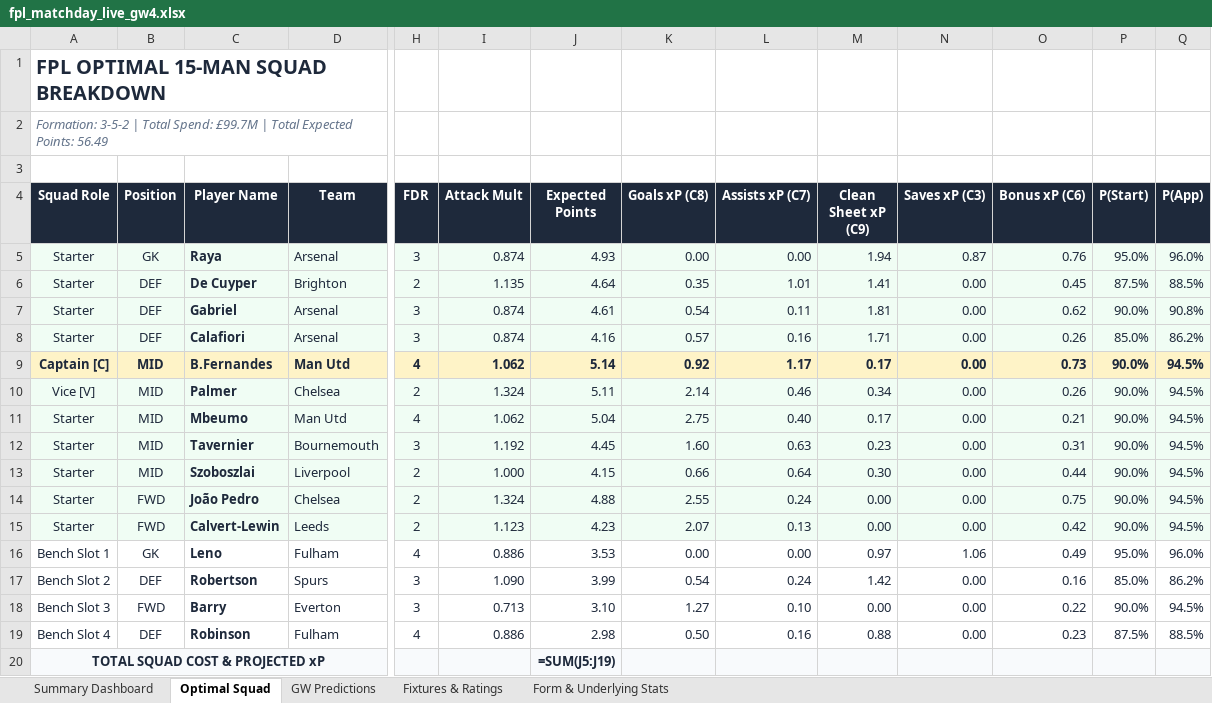
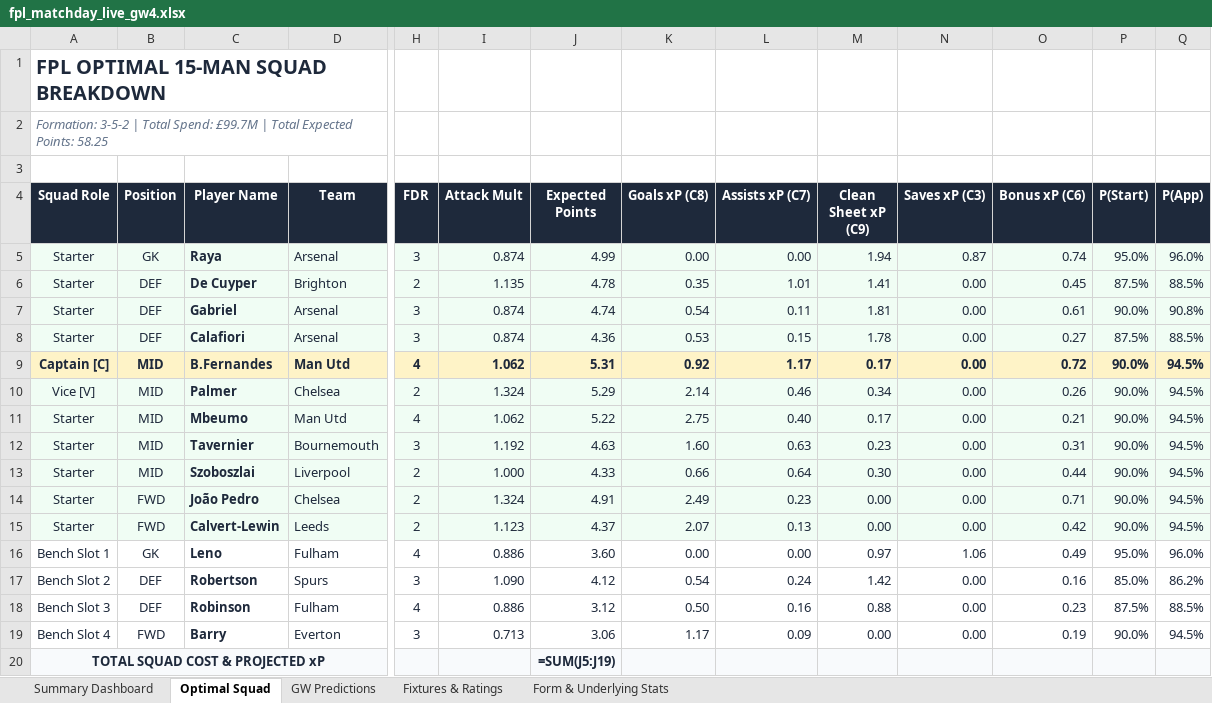
Before and after one commit to Arabinda07/Fantasy-Premier-League, an Excel workbook: data/2026-27/fpl_matchday_live_gw4.xlsx, sheet Optimal Squad, drawn as a sheet; only a part is shown, gaps mark what is left out; values as stored, in another font and other column widths than the file's, no borders; formulas without a stored value are shown as written; removed rows and columns are numbered as before the commit, all else as after; rows hold the shown columns only; the diff names each change by its address in the sheet, - before the commit and + after, or states it on an @@ line.

```diff
--- a/data/2026-27/fpl_matchday_live_gw4.xlsx (sheet Optimal Squad)
+++ b/data/2026-27/fpl_matchday_live_gw4.xlsx (sheet Optimal Squad)
-A2 (Squad Role): …Expected Points: 56.49
+A2 (Squad Role): …Expected Points: 58.25
-J5 (Expected Points): 4.93
+J5 (Expected Points): 4.99
-O5 (Bonus xP (C6)): 0.76
+O5 (Bonus xP (C6)): 0.74
-J6 (Expected Points): 4.64
+J6 (Expected Points): 4.78
-J7 (Expected Points): 4.61
+J7 (Expected Points): 4.74
-O7 (Bonus xP (C6)): 0.62
+O7 (Bonus xP (C6)): 0.61
-J8 (Expected Points): 4.16
+J8 (Expected Points): 4.36
-K8 (Goals xP (C8)): 0.57
+K8 (Goals xP (C8)): 0.53
-L8 (Assists xP (C7)): 0.16
+L8 (Assists xP (C7)): 0.15
-M8 (Clean Sheet xP (C9)): 1.71
+M8 (Clean Sheet xP (C9)): 1.78
-O8 (Bonus xP (C6)): 0.26
+O8 (Bonus xP (C6)): 0.27
-P8 (P(Start)): 85.0%
+P8 (P(Start)): 87.5%
-Q8 (P(App)): 86.2%
+Q8 (P(App)): 88.5%
-J9 (Expected Points): 5.14
+J9 (Expected Points): 5.31
-O9 (Bonus xP (C6)): 0.73
+O9 (Bonus xP (C6)): 0.72
-J10 (Expected Points): 5.11
+J10 (Expected Points): 5.29
-J11 (Expected Points): 5.04
+J11 (Expected Points): 5.22
-J12 (Expected Points): 4.45
+J12 (Expected Points): 4.63
-J13 (Expected Points): 4.15
+J13 (Expected Points): 4.33
-J14 (Expected Points): 4.88
+J14 (Expected Points): 4.91
-K14 (Goals xP (C8)): 2.55
+K14 (Goals xP (C8)): 2.49
-L14 (Assists xP (C7)): 0.24
+L14 (Assists xP (C7)): 0.23
-O14 (Bonus xP (C6)): 0.75
+O14 (Bonus xP (C6)): 0.71
-J15 (Expected Points): 4.23
+J15 (Expected Points): 4.37
-J16 (Expected Points): 3.53
+J16 (Expected Points): 3.60
-J17 (Expected Points): 3.99
+J17 (Expected Points): 4.12
-row 18: Bench Slot 3 | FWD | Barry | Everton | 3 | 0.713 | 3.10 | 1.27 | 0.10 | 0.00 | 0.00 | 0.22 | 90.0% | 94.5%
-A18 (Squad Role): Bench Slot 4
+A18 (Squad Role): Bench Slot 3
-J18 (Expected Points): 2.98
+J18 (Expected Points): 3.12
+row 19: Bench Slot 4 | FWD | Barry | Everton | 3 | 0.713 | 3.06 | 1.17 | 0.09 | 0.00 | 0.00 | 0.19 | 90.0% | 94.5%
```
Also changed, not shown: sheet GW Predictions, sheet Form & Underlying Stats, sheet Summary Dashboard, 18 other files.
